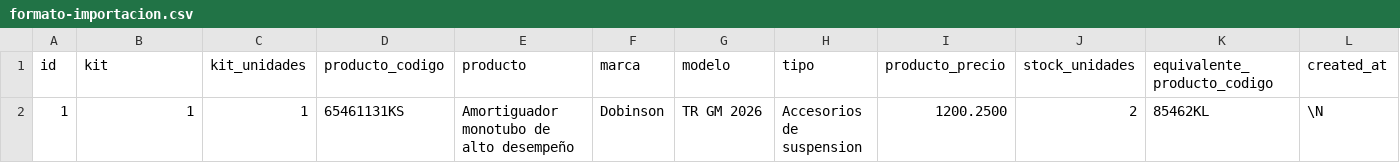
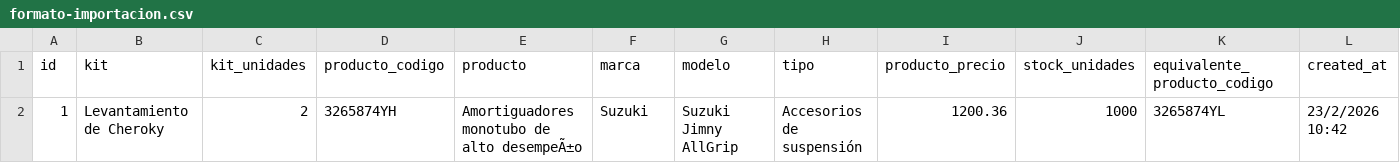
Before and after one commit to cmpleitez/gestor-de-tareas, a CSV file: docs/formato-importacion.csv, drawn as a sheet; only a part is shown; removed rows and columns are numbered as before the commit, all else as after; rows hold the shown columns only; the diff names each change by its address in the sheet, - before the commit and + after, or states it on an @@ line.

Commit message:
Formatos de importación

```diff
--- a/docs/formato-importacion.csv
+++ b/docs/formato-importacion.csv
-row 2: 1 | 1 | 1 | 65461131KS | Amortiguador monotubo de alto desempeño | Dobinson | TR GM 2026 | Accesorios de suspension | 1200.2500 | 2 | 85462KL | \N
+row 2: 1 | Levantamiento de Cheroky | 2 | 3265874YH | Amortiguadores monotubo de alto desempeÃ±o | Suzuki | Suzuki Jimny AllGrip | Accesorios de suspensión | 1200.36 | 1000 | 3265874YL | 23/2/2026 10:42
```
Also changed, not shown: 4 other files.
